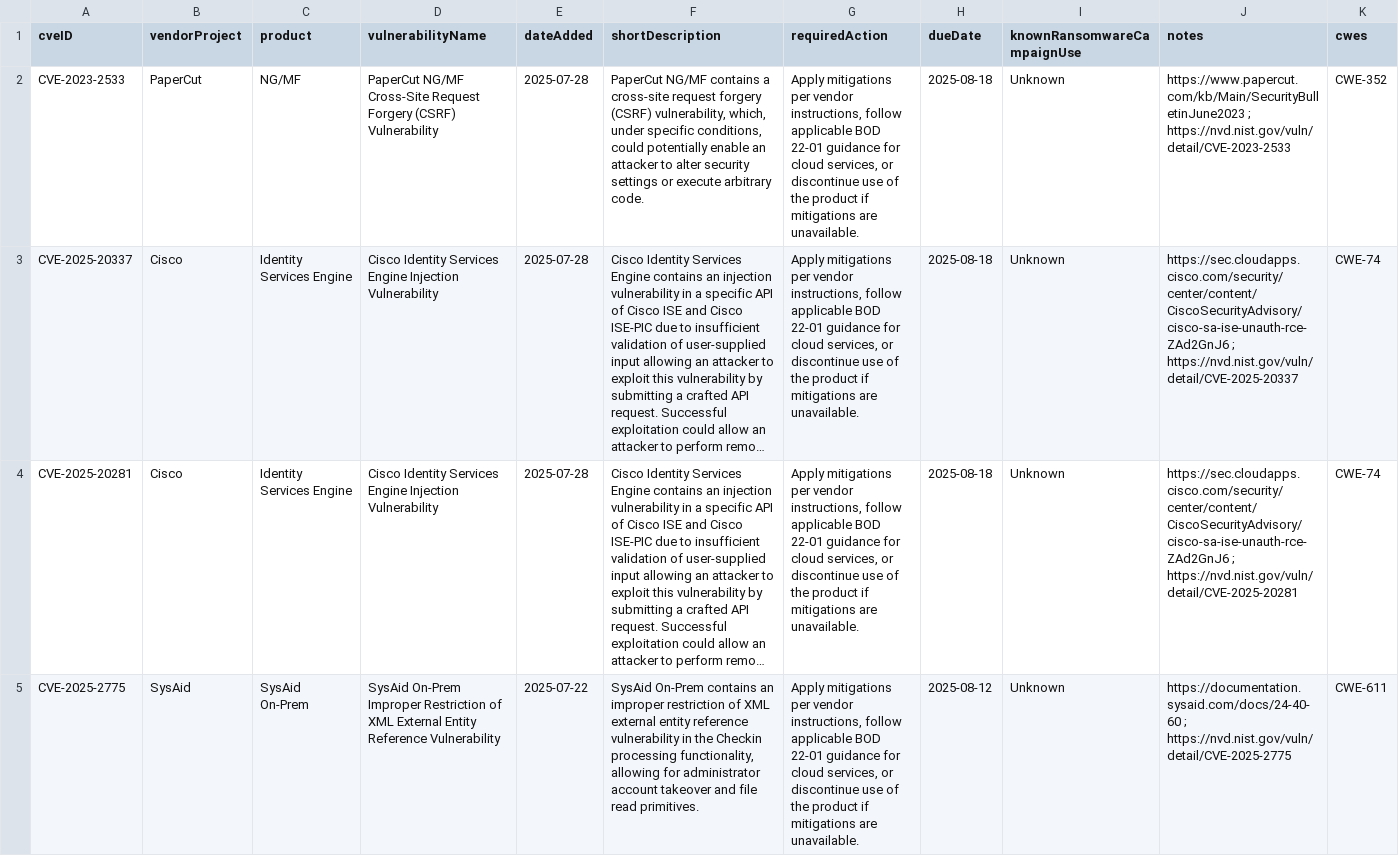
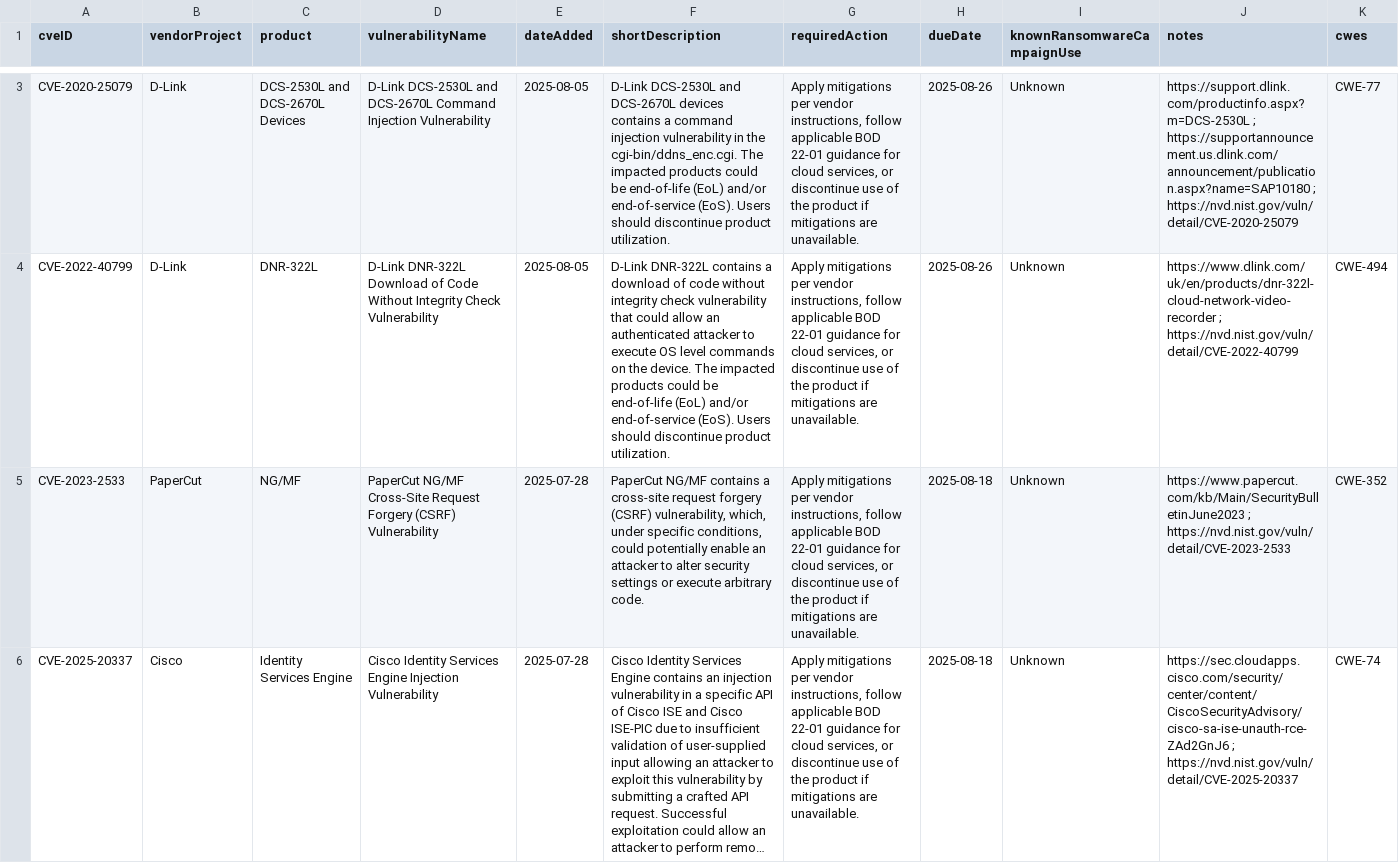
Before and after one commit to cisagov/kev-data, a CSV file: known_exploited_vulnerabilities.csv, drawn as a sheet; only a part is shown, gaps mark what is left out; the shorter side is filled out with more unchanged rows; long unchanged cells end in …; the diff covers the shown part only; the diff names each change by its address in the sheet, - before the commit and + after, or states it on an @@ line.

```diff
--- a/known_exploited_vulnerabilities.csv
+++ b/known_exploited_vulnerabilities.csv
+row 3: CVE-2020-25079 | D-Link | DCS-2530L and DCS-2670L Devices | D-Link DCS-2530L and DCS-2670L Command Injection Vulnerability | 2025-08-05 | D-Link DCS-2530L and DCS-2670L devices contains a command injection vulnerability in the cgi-bin/ddns_enc.cgi. The impacted products could be end-of-life (EoL) and/or end-of-service (EoS). Users should discontinue product utilization. | Apply mitigations per vendor instructions, follow applicable BOD 22-01 guidance for cloud services, or discontinue use of the product if mitigations are unavailable. | 2025-08-26 | Unknown | https://support.dlink.com/productinfo.aspx?m=DCS-2530L ; https://supportannouncement.us.dlink.com/announcement/publication.aspx?name=SAP10180 ; https://nvd.nist.gov/vuln/detail/CVE-2020-25079 | CWE-77
+row 4: CVE-2022-40799 | D-Link | DNR-322L | D-Link DNR-322L Download of Code Without Integrity Check Vulnerability | 2025-08-05 | D-Link DNR-322L contains a download of code without integrity check vulnerability that could allow an authenticated attacker to execute OS level commands on the device. The impacted products could be end-of-life (EoL) and/or end-of-service (EoS). Users should discontinue product utilization. | Apply mitigations per vendor instructions, follow applicable BOD 22-01 guidance for cloud services, or discontinue use of the product if mitigations are unavailable. | 2025-08-26 | Unknown | https://www.dlink.com/uk/en/products/dnr-322l-cloud-network-video-recorder ; https://nvd.nist.gov/vuln/detail/CVE-2022-40799 | CWE-494
```
Also changed, not shown: 1 added row and 7 edited cells elsewhere in this file, 1 other file.
